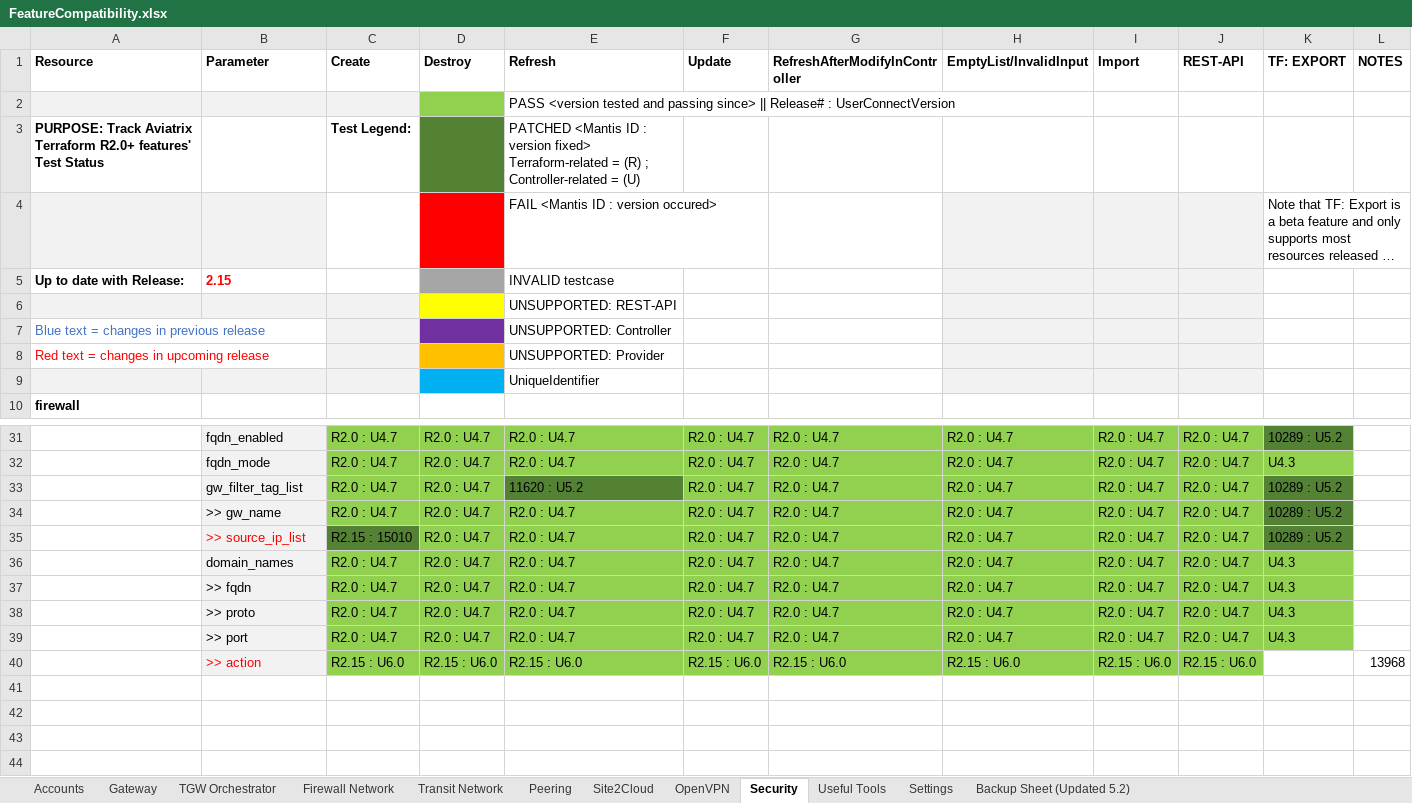
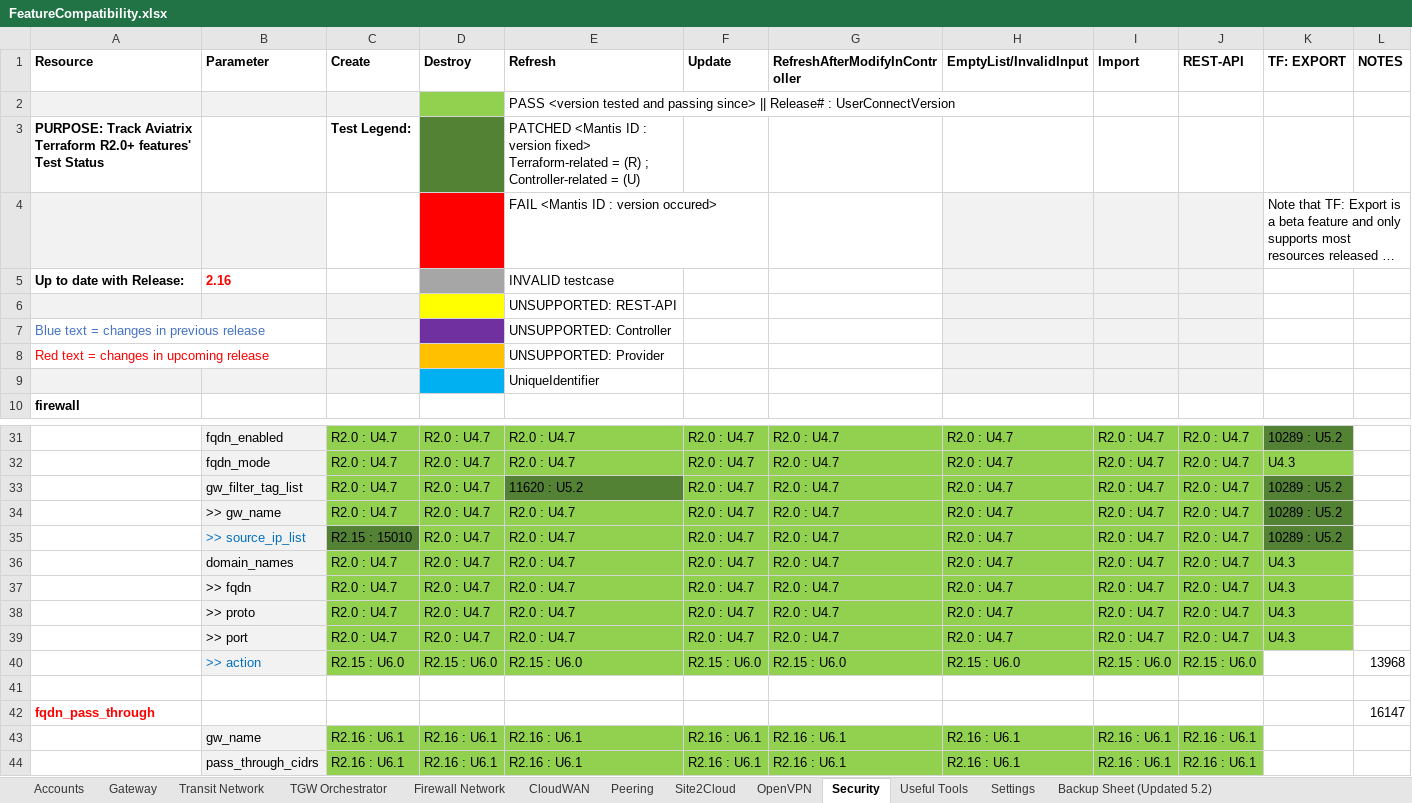
Before and after one commit to AviatrixSystems/terraform-provider-aviatrix, an Excel workbook: docs/FeatureCompatibility.xlsx, sheet Security, drawn as a sheet; only a part is shown, gaps mark what is left out; long unchanged cells end in …; values as stored, in another font and other column widths than the file's, no borders; the diff names each change by its address in the sheet, - before the commit and + after, or states it on an @@ line.

```diff
--- a/docs/FeatureCompatibility.xlsx (sheet Security)
+++ b/docs/FeatureCompatibility.xlsx (sheet Security)
+sheet tab: CloudWAN
@@ sheet tab order changed: Accounts | Gateway | Transit Network | TGW Orchestrator | Firewall Network | CloudWAN | Peering | Site2Cloud | OpenVPN | Security | Useful Tools | Settings | Backup Sheet (Updated 5.2) @@
-B5 (Parameter): 2.15
+B5 (Parameter): 2.16
-B35 text colour: #FF0000
+B35 text colour: #0070C0
-B40 text colour: #FF0000
+B40 text colour: #0070C0
+row 41: (empty)
+row 42: fqdn_pass_through |  |  |  |  |  |  |  |  |  |  | 16147
+row 43:  | gw_name | R2.16 : U6.1 | R2.16 : U6.1 | R2.16 : U6.1 | R2.16 : U6.1 | R2.16 : U6.1 | R2.16 : U6.1 | R2.16 : U6.1 | R2.16 : U6.1
+row 44:  | pass_through_cidrs | R2.16 : U6.1 | R2.16 : U6.1 | R2.16 : U6.1 | R2.16 : U6.1 | R2.16 : U6.1 | R2.16 : U6.1 | R2.16 : U6.1 | R2.16 : U6.1
```
Also changed, not shown: sheet Transit Network, sheet Gateway, sheet Settings, sheet TGW Orchestrator, sheet OpenVPN, sheet Useful Tools, 2 more sheets, 5 other files.
